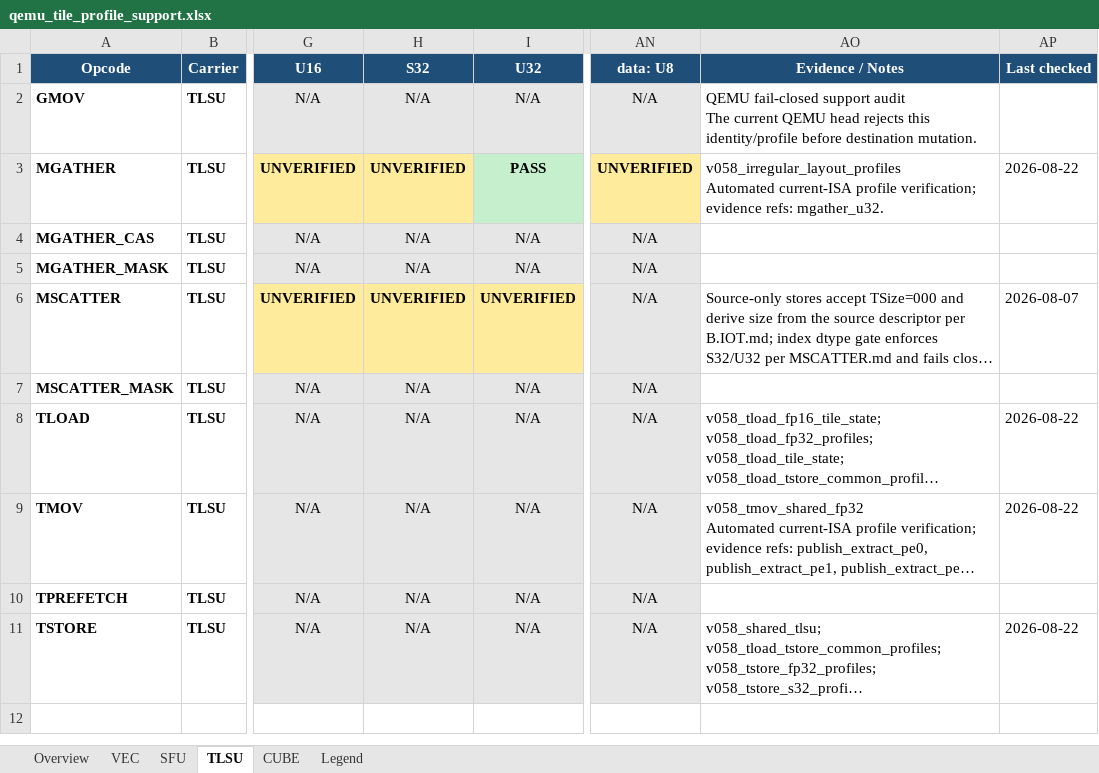
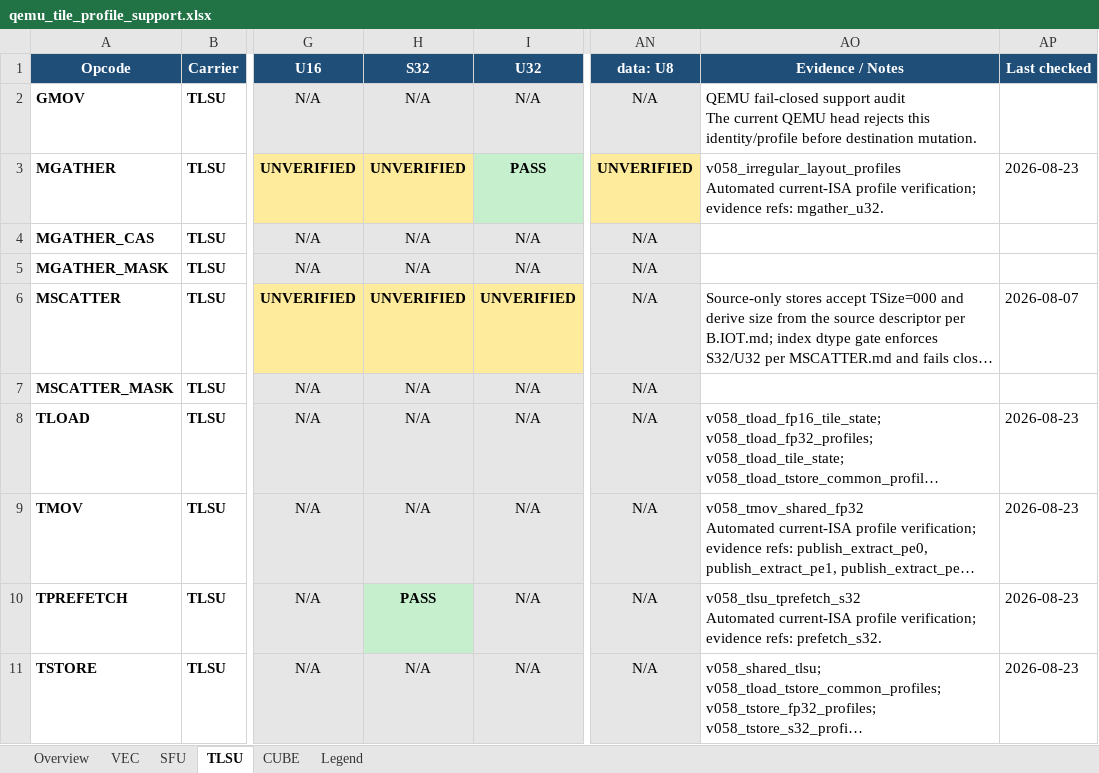
Before and after one commit to LinxISA/qemu, an Excel workbook: docs/linxisa/qemu_tile_profile_support.xlsx, sheet TLSU, drawn as a sheet; only a part is shown, gaps mark what is left out; long unchanged cells end in …; values as stored, in another font and other column widths than the file's, no borders; ↵ is a line break in a cell; the diff names each change by its address in the sheet, - before the commit and + after, or states it on an @@ line.

Commit message:
docs(qemu): refresh current profile matrix

```diff
--- a/docs/linxisa/qemu_tile_profile_support.xlsx (sheet TLSU)
+++ b/docs/linxisa/qemu_tile_profile_support.xlsx (sheet TLSU)
-AP3: 2026-08-22
+AP3: 2026-08-23
-AP8:AP9: 2026-08-22
+AP8:AP9: 2026-08-23
-H10: N/A
+H10: PASS
@@ H10 fill: #E7E6E6 → #C6EFCE, bold: off → on @@
-AO10: (empty)
+AO10: v058_tlsu_tprefetch_s32 ↵ Automated current-ISA profile verification; evidence refs: prefetch_s32.
-AP10: (empty)
+AP10: 2026-08-23
-AP11: 2026-08-22
+AP11: 2026-08-23
```
Also changed, not shown: sheet VEC, sheet SFU, sheet CUBE, sheet Overview.
